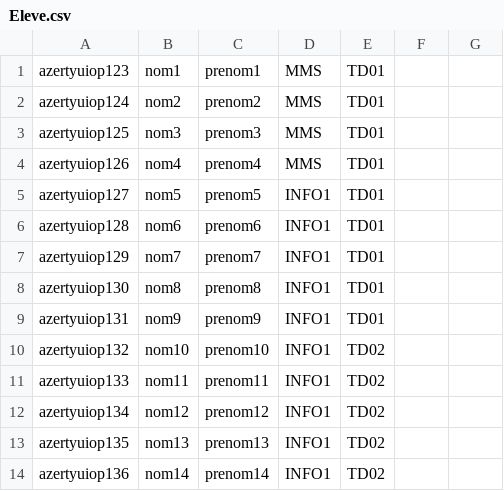
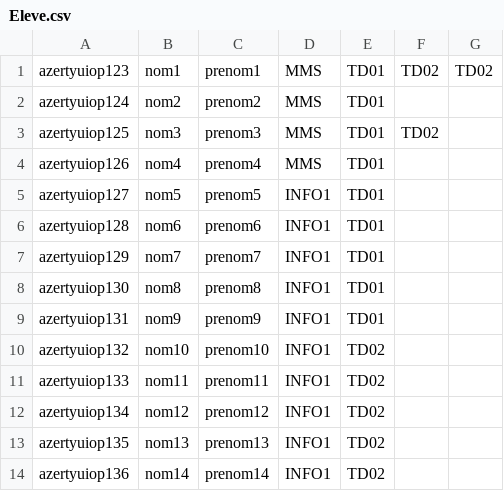
Before and after one commit to gromnur/LPMMS-GestionAbsenceRous, a CSV file: www/Eleve.csv, drawn as a sheet; the diff names each change by its address in the sheet, - before the commit and + after, or states it on an @@ line.

Commit message:
Ajout code insertion eleve

```diff
--- a/www/Eleve.csv
+++ b/www/Eleve.csv
-F1: (empty)
+F1: TD02
-G1: (empty)
+G1: TD02
-F3: (empty)
+F3: TD02
```
Also changed, not shown: 1 other file.
